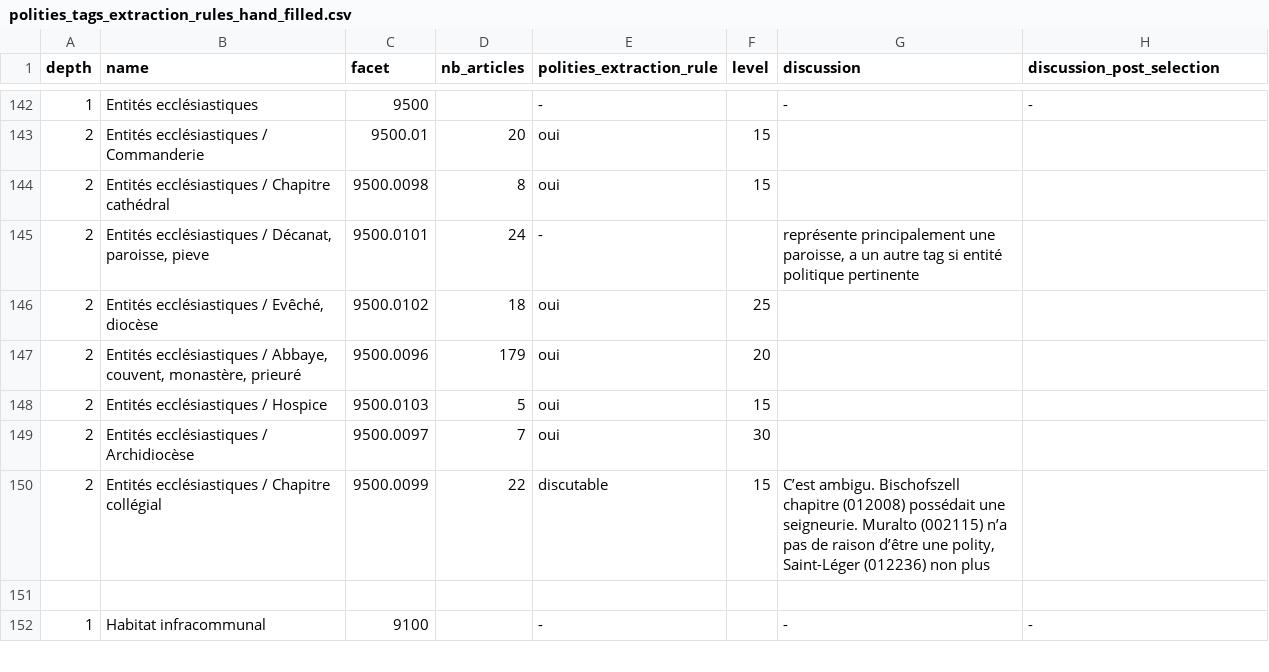
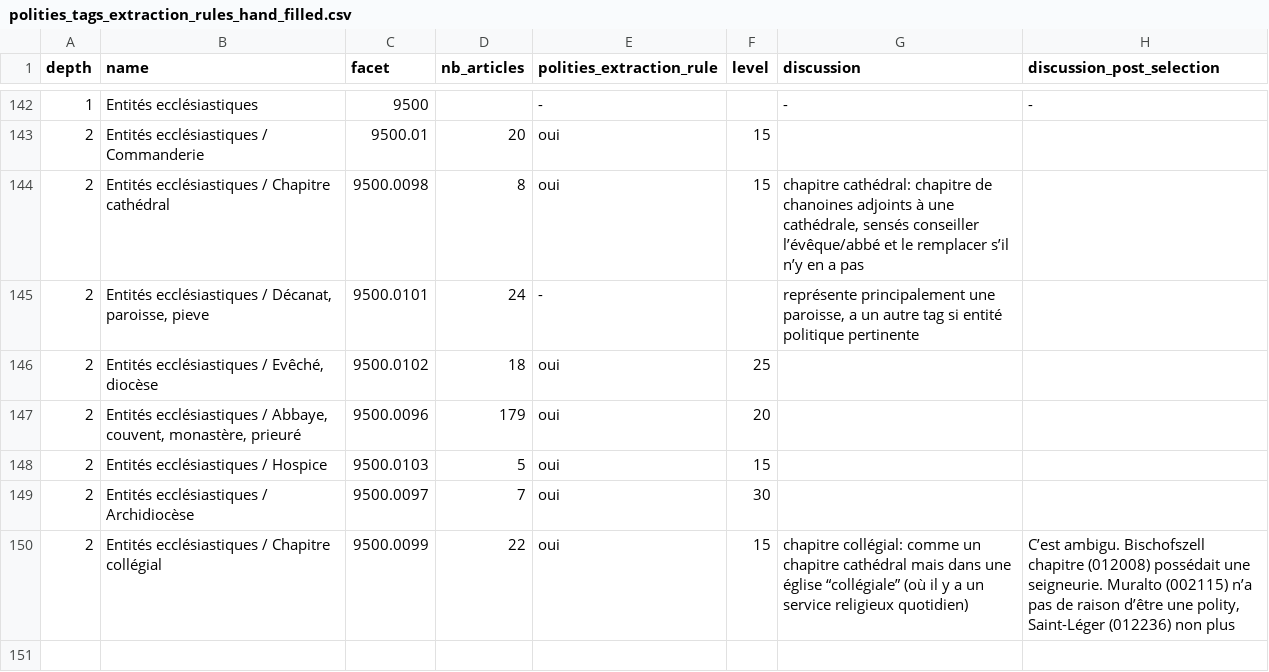
Before and after one commit to dddpt-epfl-phd/dhs-nerd, a CSV file: data/polities_to_extract/polities_tags_extraction_rules_hand_filled.csv, drawn as a sheet; only a part is shown, gaps mark what is left out; the shorter side is filled out with more unchanged rows.

Commit message:
added chapitre collégial

```diff
--- a/data/polities_to_extract/polities_tags_extraction_rules_hand_filled.csv
+++ b/data/polities_to_extract/polities_tags_extraction_rules_hand_filled.csv
@@ -143,3 +143,3 @@ depth,name,facet,nb_articles,polities_extraction_rule,level,discussion,discussio
 2,Entités ecclésiastiques / Commanderie,9500.01,20,oui,15,,
-2,Entités ecclésiastiques / Chapitre cathédral,9500.0098,8,oui,15,,
+2,Entités ecclésiastiques / Chapitre cathédral,9500.0098,8,oui,15,"chapitre cathédral: chapitre de chanoines adjoints à une cathédrale, sensés conseiller l’évêque/abbé et le remplacer s’il n’y en a pas",
 2,"Entités ecclésiastiques / Décanat, paroisse, pieve",9500.0101,24,-,,"représente principalement une paroisse, a un autre tag si entité politique pertinente",
@@ -149,3 +149,3 @@ depth,name,facet,nb_articles,polities_extraction_rule,level,discussion,discussio
 2,Entités ecclésiastiques / Archidiocèse,9500.0097,7,oui,30,,
-2,Entités ecclésiastiques / Chapitre collégial,9500.0099,22,discutable,15,"C’est ambigu. Bischofszell chapitre (012008) possédait une seigneurie. Muralto (002115)  n’a pas de raison d’être une polity, Saint-Léger (012236) non plus",
+2,Entités ecclésiastiques / Chapitre collégial,9500.0099,22,oui,15,chapitre collégial: comme un chapitre cathédral mais dans une église “collégiale” (où il y a un service religieux quotidien),"C’est ambigu. Bischofszell chapitre (012008) possédait une seigneurie. Muralto (002115)  n’a pas de raison d’être une polity, Saint-Léger (012236) non plus"
 ,,,,,,,
```
Also changed, not shown: 5 other files.
